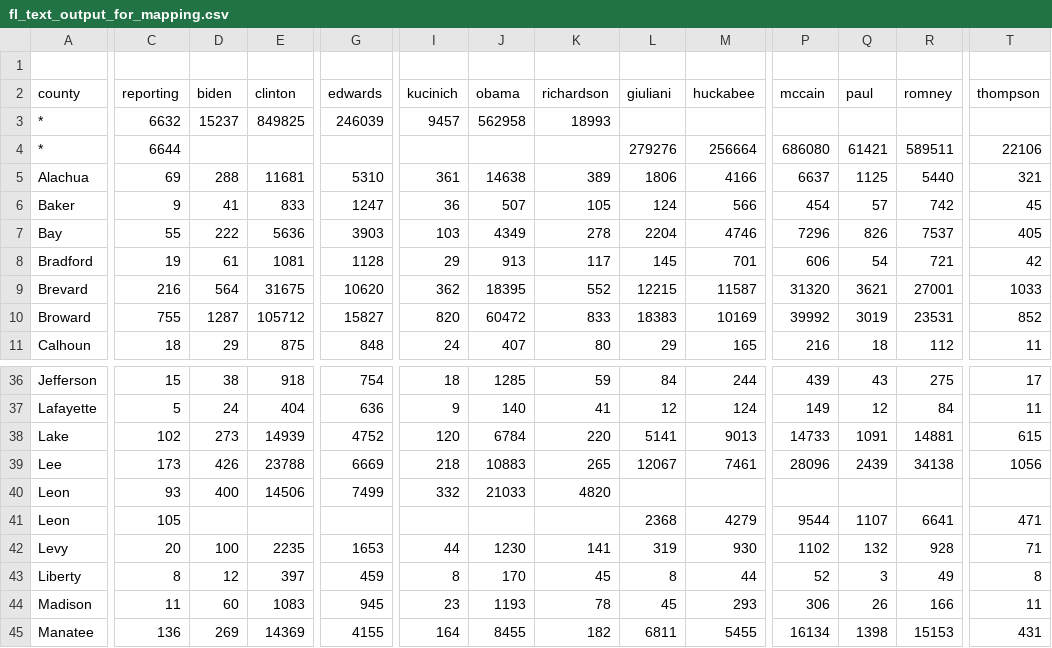
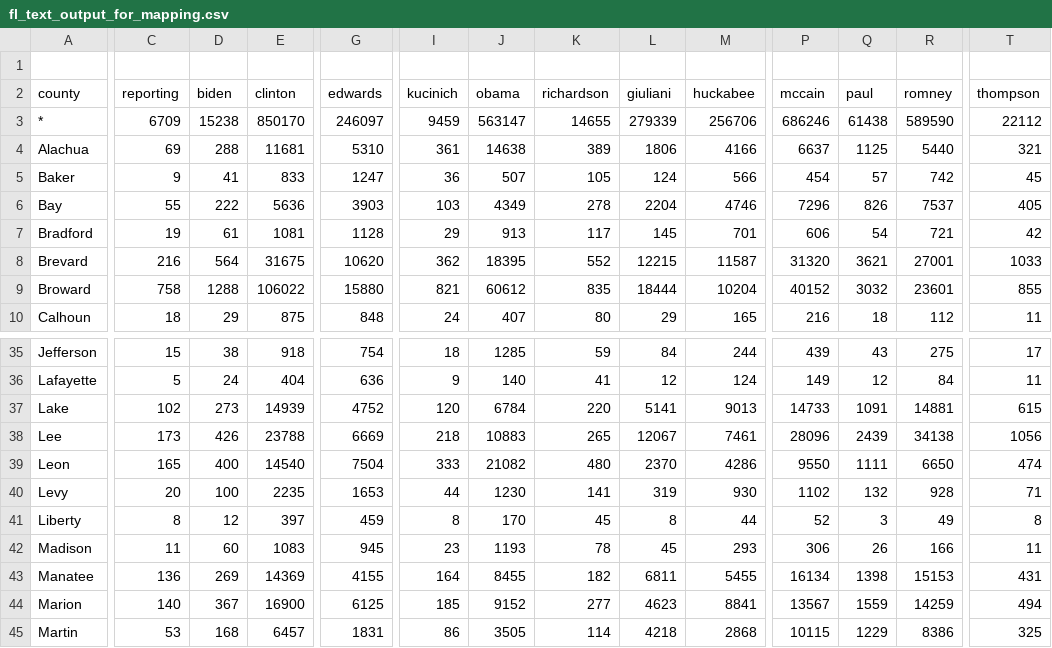
Before and after one commit to googlearchive/js-v2-samples, a CSV file: elections/2008/primary/states/fl/fl_text_output_for_mapping.csv, drawn as a sheet; only a part is shown, gaps mark what is left out; the shorter side is filled out with more unchanged rows; removed rows and columns are numbered as before the commit, all else as after; rows hold the shown columns only; the diff covers the shown part only; the diff names each change by its address in the sheet, - before the commit and + after, or states it on an @@ line.

```diff
--- a/elections/2008/primary/states/fl/fl_text_output_for_mapping.csv
+++ b/elections/2008/primary/states/fl/fl_text_output_for_mapping.csv
-row 3: * | 6632 | 15237 | 849825 | 246039 | 9457 | 562958 | 18993
-C3 (reporting): 6644
+C3 (reporting): 6709
-D3 (biden): (empty)
+D3 (biden): 15238
-E3 (clinton): (empty)
+E3 (clinton): 850170
-G3 (edwards): (empty)
+G3 (edwards): 246097
-I3 (kucinich): (empty)
+I3 (kucinich): 9459
-J3 (obama): (empty)
+J3 (obama): 563147
-K3 (richardson): (empty)
+K3 (richardson): 14655
-L3 (giuliani): 279276
+L3 (giuliani): 279339
-M3 (huckabee): 256664
+M3 (huckabee): 256706
-P3 (mccain): 686080
+P3 (mccain): 686246
-Q3 (paul): 61421
+Q3 (paul): 61438
-R3 (romney): 589511
+R3 (romney): 589590
-T3 (thompson): 22106
+T3 (thompson): 22112
-C9 (reporting): 755
+C9 (reporting): 758
-D9 (biden): 1287
+D9 (biden): 1288
-E9 (clinton): 105712
+E9 (clinton): 106022
-G9 (edwards): 15827
+G9 (edwards): 15880
-I9 (kucinich): 820
+I9 (kucinich): 821
-J9 (obama): 60472
+J9 (obama): 60612
-K9 (richardson): 833
+K9 (richardson): 835
-L9 (giuliani): 18383
+L9 (giuliani): 18444
-M9 (huckabee): 10169
+M9 (huckabee): 10204
-P9 (mccain): 39992
+P9 (mccain): 40152
-Q9 (paul): 3019
+Q9 (paul): 3032
-R9 (romney): 23531
+R9 (romney): 23601
-T9 (thompson): 852
+T9 (thompson): 855
-C39 (reporting): 93
+C39 (reporting): 165
-E39 (clinton): 14506
+E39 (clinton): 14540
-G39 (edwards): 7499
+G39 (edwards): 7504
-I39 (kucinich): 332
+I39 (kucinich): 333
-J39 (obama): 21033
+J39 (obama): 21082
-K39 (richardson): 4820
+K39 (richardson): 480
-L39 (giuliani): (empty)
+L39 (giuliani): 2370
-M39 (huckabee): (empty)
+M39 (huckabee): 4286
-P39 (mccain): (empty)
+P39 (mccain): 9550
-Q39 (paul): (empty)
+Q39 (paul): 1111
-R39 (romney): (empty)
+R39 (romney): 6650
-T39 (thompson): (empty)
+T39 (thompson): 474
-row 41: Leon | 105 |  |  |  |  |  |  | 2368 | 4279 | 9544 | 1107 | 6641 | 471
```
Also changed, not shown: 2 moved rows and 9 edited cells elsewhere in this file, 2 other files.
